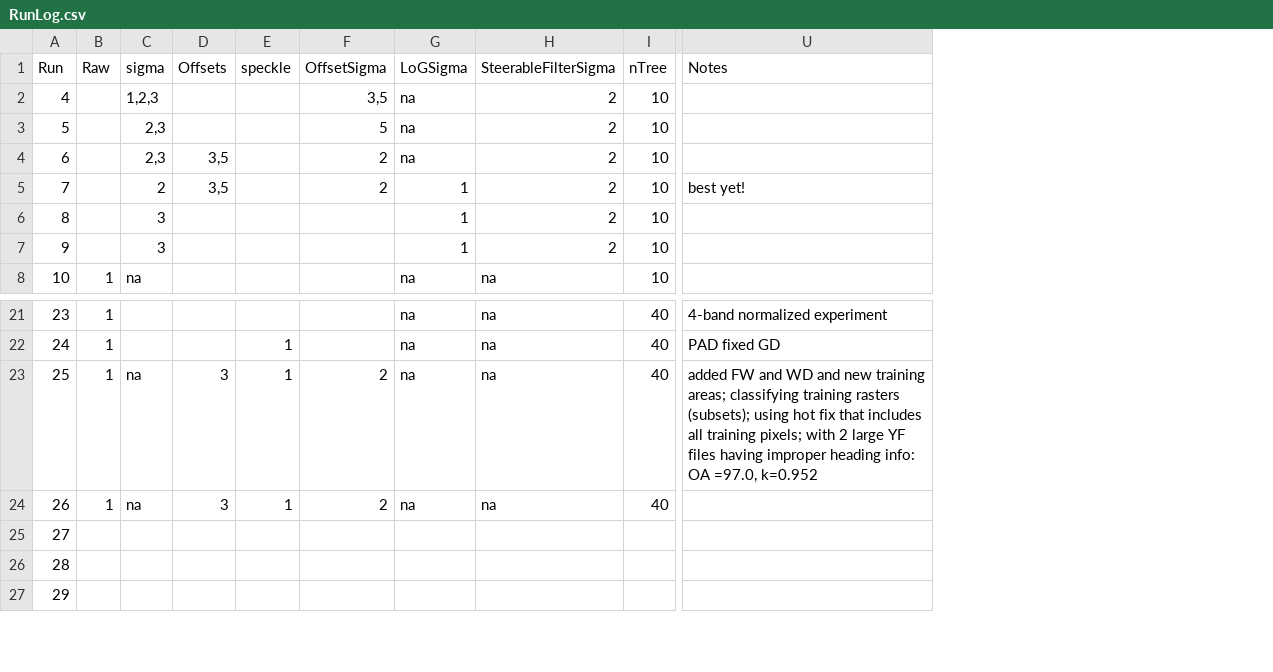
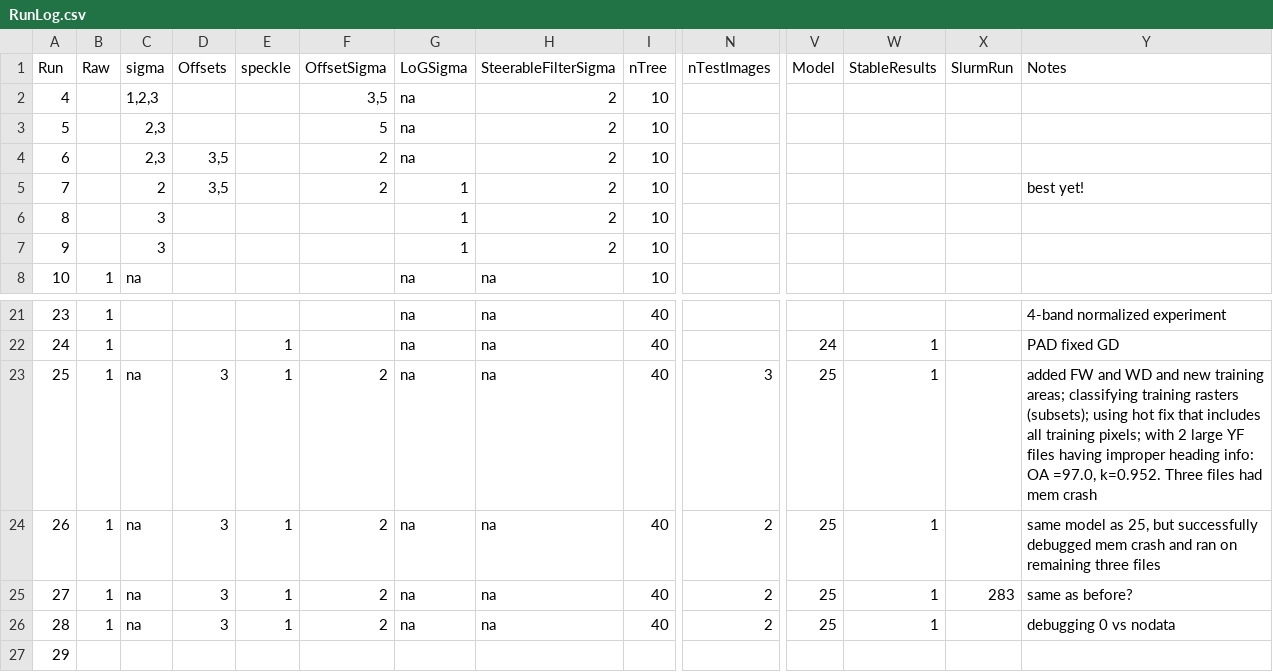
Before and after one commit to ekcomputer/random-wetlands, a CSV file: run_inputs/RunLog.csv, drawn as a sheet; only a part is shown, gaps mark what is left out; addresses are those after the commit; the diff covers the shown part only; the diff names each change by its address in the sheet, - before the commit and + after, or states it on an @@ line.

Commit message:
27S.  Fixed memory problem for now by conserving bit depths and deleting uncess vars.  Got rid of auto feature to write each mask as a separate file.  Optimized core usage in slurm.

```diff
--- a/run_inputs/RunLog.csv
+++ b/run_inputs/RunLog.csv
+column N (nTestImages), rows 23-26: 3 | 2 | 2 | 2
+column V (Model), rows 22-26: 24 | 25 | 25 | 25 | 25
+column W (StableResults), rows 22-26: all 1
+column X (SlurmRun), row 25: 283
-Y23 (Notes): …OA =97.0, k=0.952
+Y23 (Notes): …OA =97.0, k=0.952. Three files had mem crash
-Y24 (Notes): (empty)
+Y24 (Notes): same model as 25, but successfully debugged mem crash and ran on remaining three files
-B25:B26 (Raw): (empty)
+B25:B26 (Raw): 1
-C25:C26 (sigma): (empty)
+C25:C26 (sigma): na
-D25:D26 (Offsets): (empty)
+D25:D26 (Offsets): 3
-E25:E26 (speckle): (empty)
+E25:E26 (speckle): 1
-F25:F26 (OffsetSigma): (empty)
+F25:F26 (OffsetSigma): 2
-G25:G26 (LoGSigma): (empty)
+G25:G26 (LoGSigma): na
-H25:H26 (SteerableFilterSigma): (empty)
+H25:H26 (SteerableFilterSigma): na
-I25:I26 (nTree): (empty)
+I25:I26 (nTree): 40
-Y25 (Notes): (empty)
+Y25 (Notes): same as before?
-Y26 (Notes): (empty)
+Y26 (Notes): debugging 0 vs nodata
```
Also changed, not shown: 17 edited cells elsewhere in this file, 5 other files.
